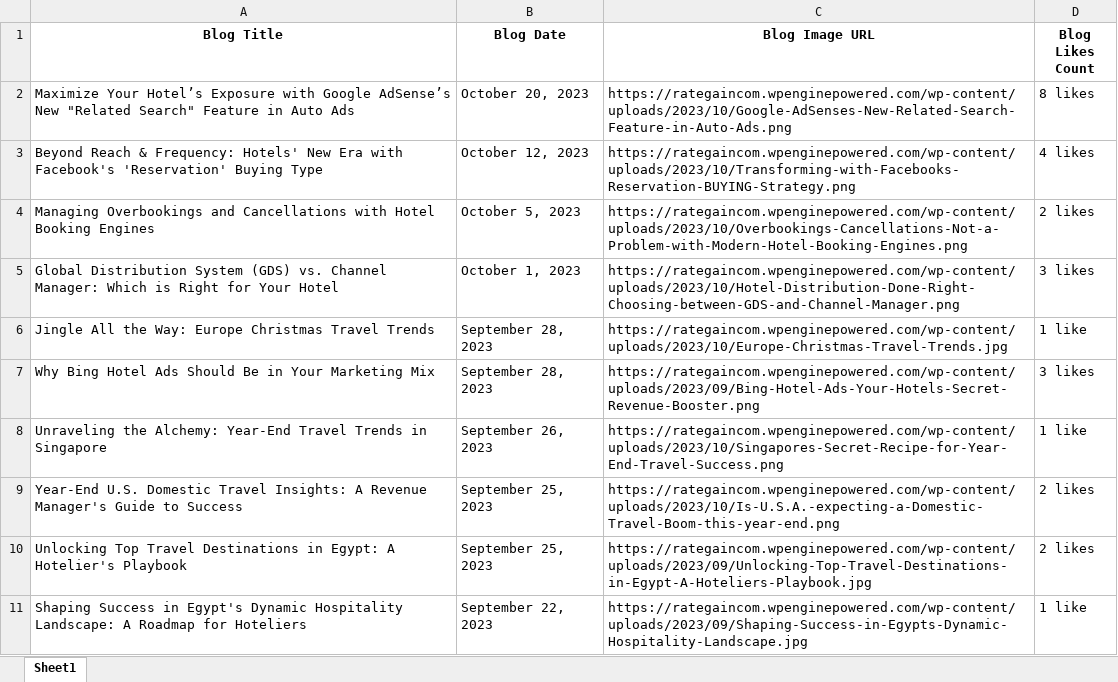
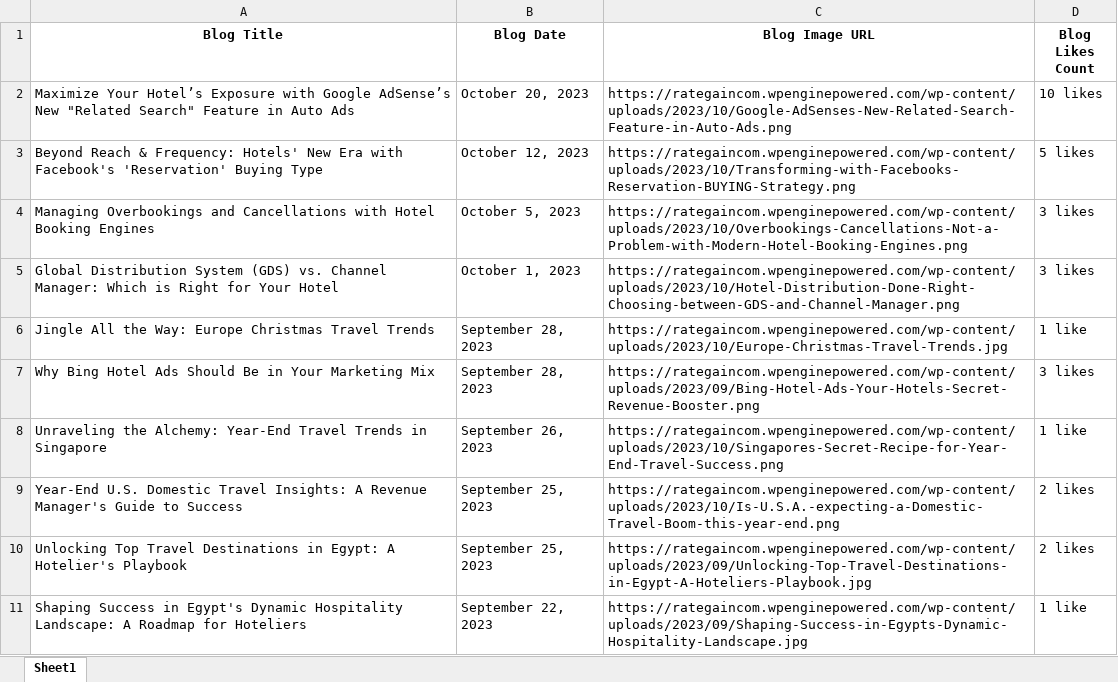
Before and after one commit to Nishita0807/rategain-codeRanger-webscrapping, an Excel workbook: blog_data.xlsx, sheet Sheet1, drawn as a sheet; only a part is shown; values as stored, in another font and other column widths than the file's, no borders; the diff names each change by its address in the sheet, - before the commit and + after, or states it on an @@ line.

```diff
--- a/blog_data.xlsx (sheet Sheet1)
+++ b/blog_data.xlsx (sheet Sheet1)
-D2 (Blog Likes Count): 8 likes
+D2 (Blog Likes Count): 10 likes
-D3 (Blog Likes Count): 4 likes
+D3 (Blog Likes Count): 5 likes
-D4 (Blog Likes Count): 2 likes
+D4 (Blog Likes Count): 3 likes
```
Also changed, not shown: 1 other file.
